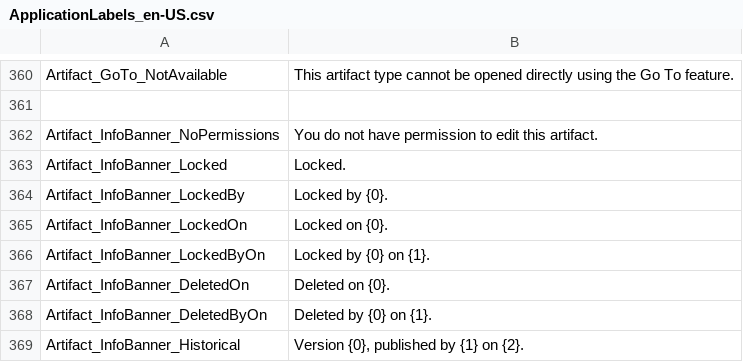
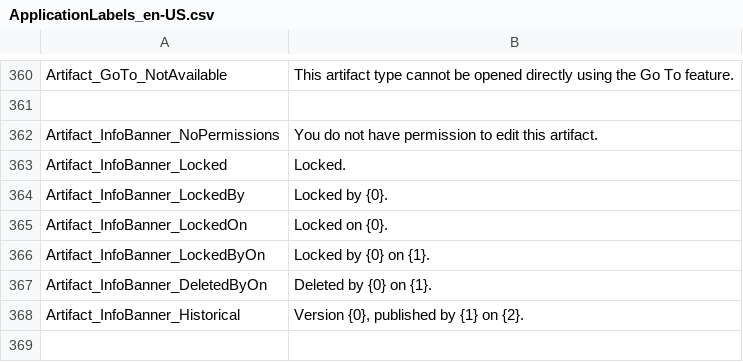
Before and after one commit to ogolikhin/blueprint, a CSV file: svc/db/AdminStorage/Data/ApplicationLabels_en-US.csv, drawn as a sheet; only a part is shown, gaps mark what is left out; the shorter side is filled out with more unchanged rows; the diff names each change by its address in the sheet, - before the commit and + after, or states it on an @@ line.

```diff
--- a/svc/db/AdminStorage/Data/ApplicationLabels_en-US.csv
+++ b/svc/db/AdminStorage/Data/ApplicationLabels_en-US.csv
-row 367: Artifact_InfoBanner_DeletedOn | Deleted on {0}.
```
Also changed, not shown: 7 other files.
